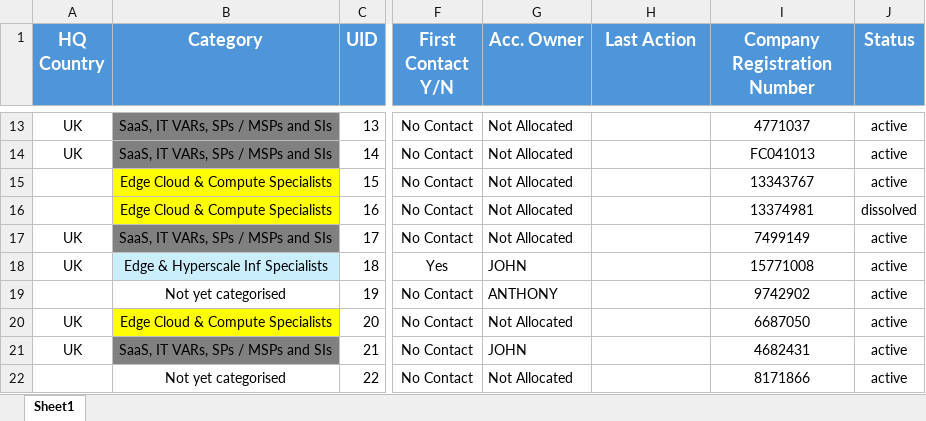
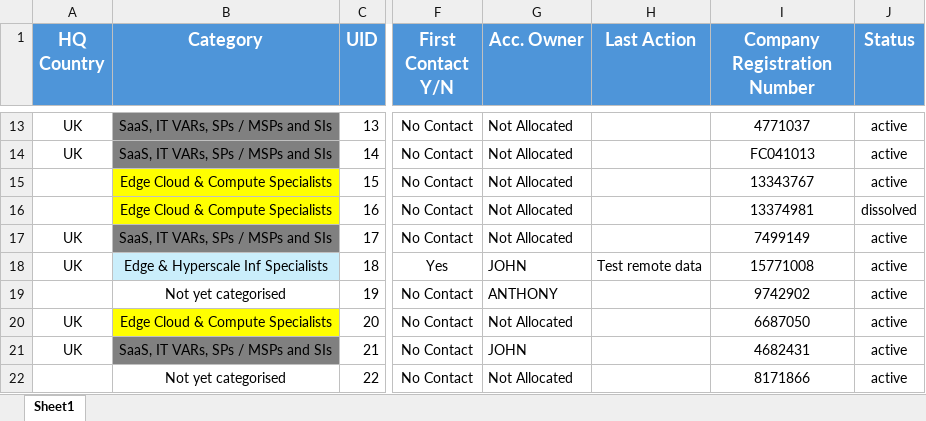
Before and after one commit to jcmariani1199-dot/AIDCPortalv2, an Excel workbook: attached_assets/Portal Data_1759325555331.xlsx, sheet Sheet1, drawn as a sheet; only a part is shown, gaps mark what is left out; values as stored, in another font and other column widths than the file's, no borders; conditional formats not drawn; the diff names each change by its address in the sheet, - before the commit and + after, or states it on an @@ line.

Commit message:
Update Portal Data_1759325555331.xlsx

```diff
--- a/attached_assets/Portal Data_1759325555331.xlsx (sheet Sheet1)
+++ b/attached_assets/Portal Data_1759325555331.xlsx (sheet Sheet1)
-H18 (Last Action): (empty)
+H18 (Last Action): Test remote data
```
